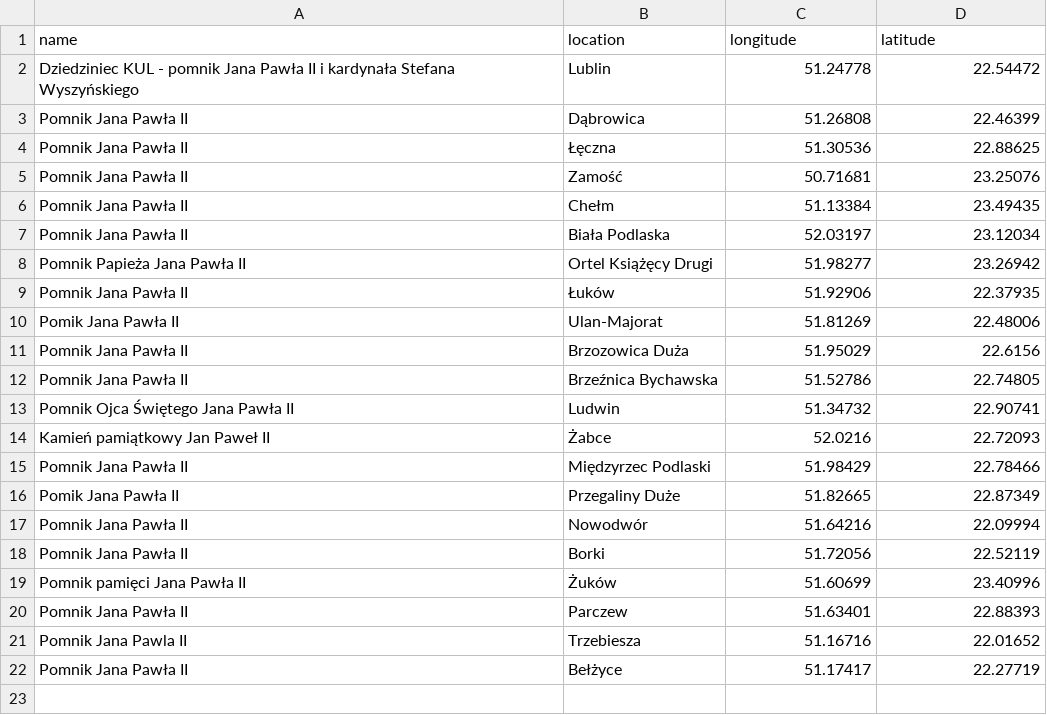
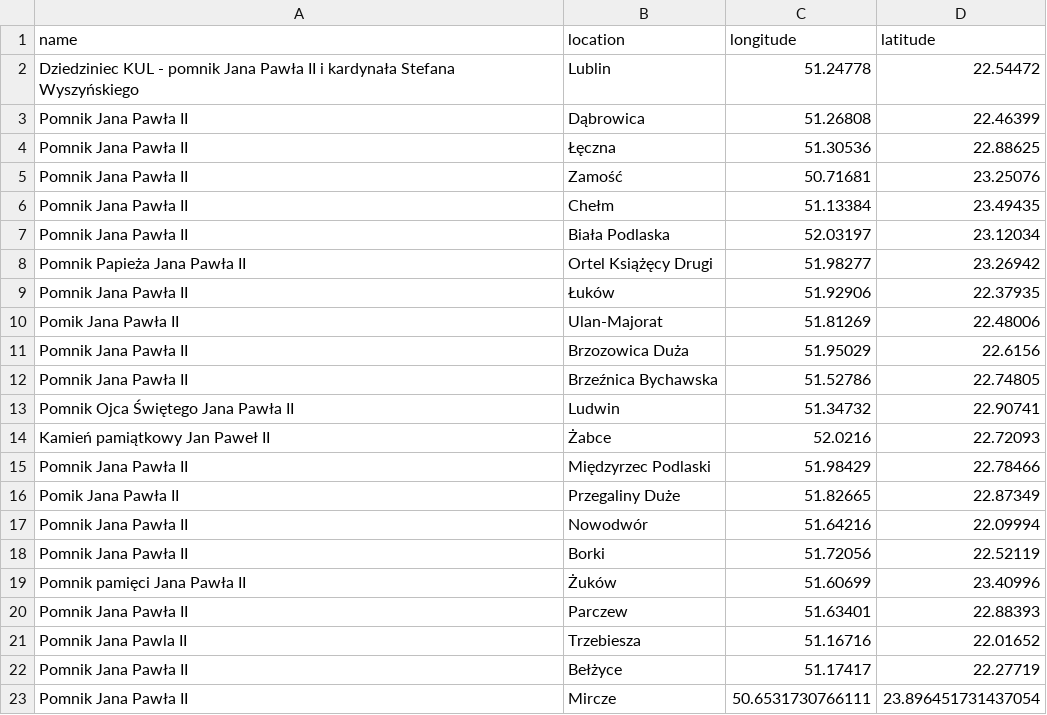
Before and after one commit to krzysztofrewak/jp2world, a CSV file: resources/statues/lubelskie.csv, drawn as a sheet.

Commit message:
Pomnik Jana Pawła II, Mircze (#4)

```diff
--- a/resources/statues/lubelskie.csv
+++ b/resources/statues/lubelskie.csv
@@ -22 +22,2 @@ Pomnik Jana Pawla II,Trzebiesza,51.16716,22.01652
 Pomnik Jana Pawła II,Bełżyce,51.17417,22.27719
+Pomnik Jana Pawła II,Mircze,50.6531730766111,23.896451731437054
```
